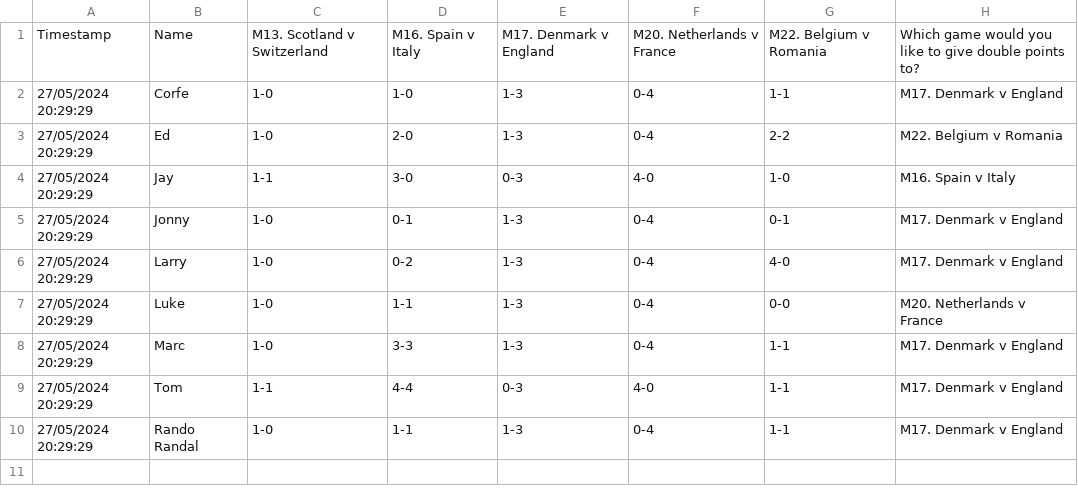
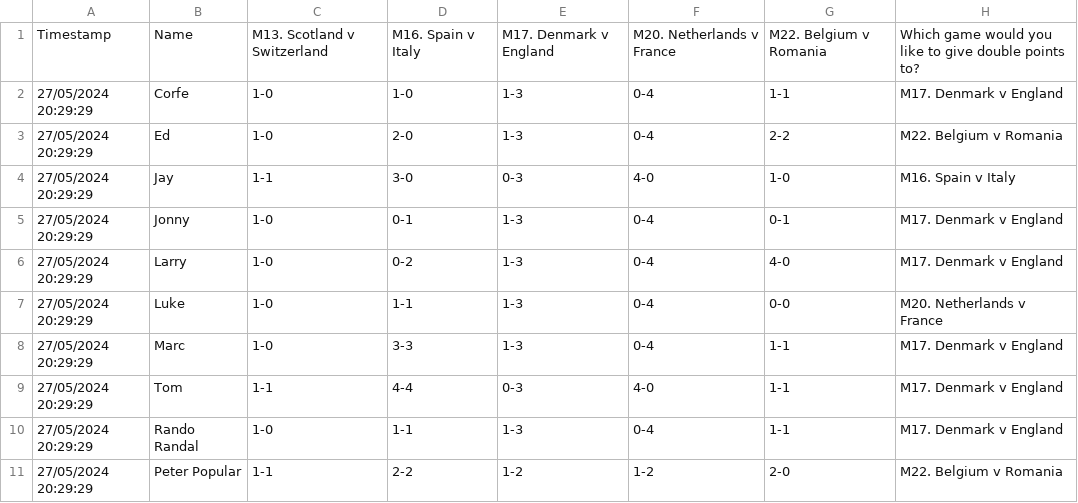
Before and after one commit to tmorgan94/euro2024-predictions, a CSV file: data/md2_responses.csv, drawn as a sheet.

```diff
--- a/data/md2_responses.csv
+++ b/data/md2_responses.csv
@@ -10 +10,2 @@ Timestamp,Name,M13. Scotland v Switzerland,M16. Spain v Italy,M17. Denmark v Eng
 27/05/2024 20:29:29,Rando Randal,1-0,1-1,1-3,0-4,1-1,M17. Denmark v England
+27/05/2024 20:29:29,Peter Popular,1-1,2-2,1-2,1-2,2-0,M22. Belgium v Romania
```
Also changed, not shown: data/df_merged.csv, data/md1_responses.csv, 9 other files.
